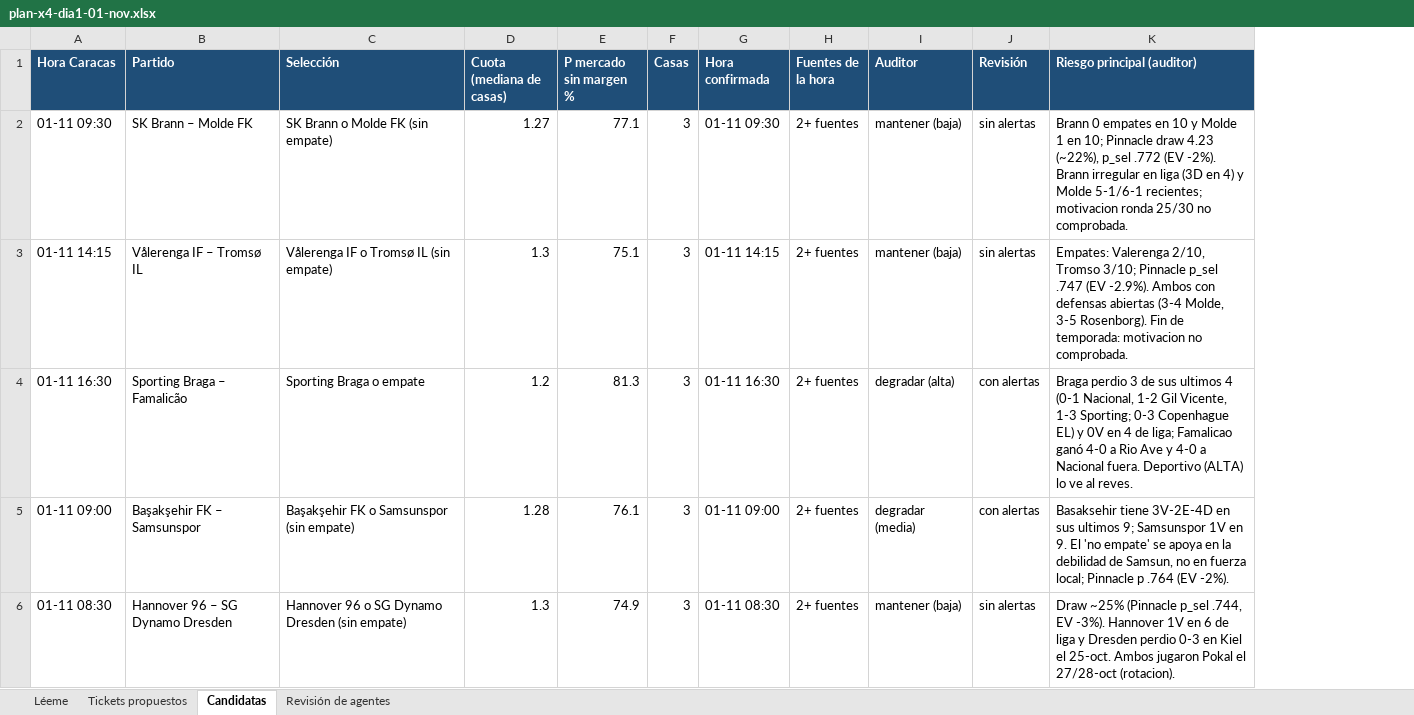
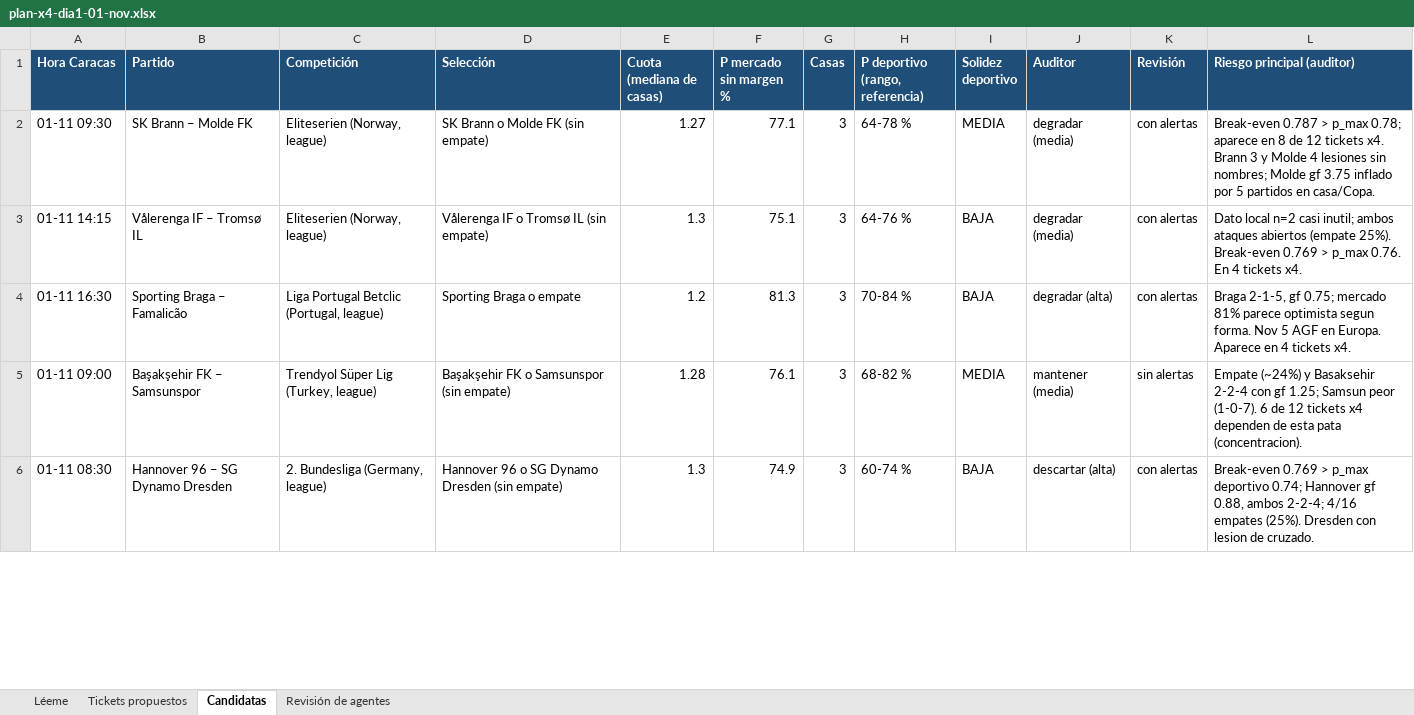
Before and after one commit to Ferrnandito14/arquitectura-experiencia-marca, an Excel workbook: dist/plan-x4-dia1-01-nov.xlsx, sheet Candidatas, drawn as a sheet; only a part is shown; values as stored, in another font and other column widths than the file's, no borders; removed rows and columns are numbered as before the commit, all else as after; the diff covers the shown part only; the diff names each change by its address in the sheet, - before the commit and + after, or states it on an @@ line.

```diff
--- a/dist/plan-x4-dia1-01-nov.xlsx (sheet Candidatas)
+++ b/dist/plan-x4-dia1-01-nov.xlsx (sheet Candidatas)
+column C (Competición), rows 2-6: Eliteserien (Norway, league) | Eliteserien (Norway, league) | Liga Portugal Betclic (Portugal, league) | Trendyol Süper Lig (Turkey, league) | 2. Bundesliga (Germany, league)
-column G (Hora confirmada), rows 2-6: 01-11 09:30 | 01-11 14:15 | 01-11 16:30 | 01-11 09:00 | 01-11 08:30
-column H (Fuentes de la hora), rows 2-6: all 2+ fuentes
+column H (P deportivo (rango, referencia)), rows 2-6: 64-78 % | 64-76 % | 70-84 % | 68-82 % | 60-74 %
+column I (Solidez deportivo), rows 2-6: MEDIA | BAJA | BAJA | MEDIA | BAJA
-J2:J3 (Auditor): mantener (baja)
+J2:J3 (Auditor): degradar (media)
-K2:K3 (Revisión): sin alertas
+K2:K3 (Revisión): con alertas
-L2 (Riesgo principal (auditor)): Brann 0 empates en 10 y Molde 1 en 10; Pinnacle draw 4.23 (~22%), p_sel .772 (EV -2%). Brann irregular en liga (3D en 4) y Molde 5-1/6-1 recientes; motivacion ronda 25/30 no comprobada.
+L2 (Riesgo principal (auditor)): Break-even 0.787 > p_max 0.78; aparece en 8 de 12 tickets x4. Brann 3 y Molde 4 lesiones sin nombres; Molde gf 3.75 inflado por 5 partidos en casa/Copa.
-L3 (Riesgo principal (auditor)): Empates: Valerenga 2/10, Tromso 3/10; Pinnacle p_sel .747 (EV -2.9%). Ambos con defensas abiertas (3-4 Molde, 3-5 Rosenborg). Fin de temporada: motivacion no comprobada.
+L3 (Riesgo principal (auditor)): Dato local n=2 casi inutil; ambos ataques abiertos (empate 25%). Break-even 0.769 > p_max 0.76. En 4 tickets x4.
-L4 (Riesgo principal (auditor)): Braga perdio 3 de sus ultimos 4 (0-1 Nacional, 1-2 Gil Vicente, 1-3 Sporting; 0-3 Copenhague EL) y 0V en 4 de liga; Famalicao ganó 4-0 a Rio Ave y 4-0 a Nacional fuera. Deportivo (ALTA) lo ve al reves.
+L4 (Riesgo principal (auditor)): Braga 2-1-5, gf 0.75; mercado 81% parece optimista segun forma. Nov 5 AGF en Europa. Aparece en 4 tickets x4.
-J5 (Auditor): degradar (media)
+J5 (Auditor): mantener (media)
-K5 (Revisión): con alertas
+K5 (Revisión): sin alertas
-L5 (Riesgo principal (auditor)): Basaksehir tiene 3V-2E-4D en sus ultimos 9; Samsunspor 1V en 9. El 'no empate' se apoya en la debilidad de Samsun, no en fuerza local; Pinnacle p .764 (EV -2%).
+L5 (Riesgo principal (auditor)): Empate (~24%) y Basaksehir 2-2-4 con gf 1.25; Samsun peor (1-0-7). 6 de 12 tickets x4 dependen de esta pata (concentracion).
-J6 (Auditor): mantener (baja)
+J6 (Auditor): descartar (alta)
-K6 (Revisión): sin alertas
+K6 (Revisión): con alertas
-L6 (Riesgo principal (auditor)): Draw ~25% (Pinnacle p_sel .744, EV -3%). Hannover 1V en 6 de liga y Dresden perdio 0-3 en Kiel el 25-oct. Ambos jugaron Pokal el 27/28-oct (rotacion).
+L6 (Riesgo principal (auditor)): Break-even 0.769 > p_max deportivo 0.74; Hannover gf 0.88, ambos 2-2-4; 4/16 empates (25%). Dresden con lesion de cruzado.
```
Also changed, not shown: 2 added rows, 2 removed rows and 41 edited cells elsewhere in this sheet, sheet Tickets propuestos, sheet Revisión de agentes, dist/reto-x12-01-nov.xlsx, 10 other files.
